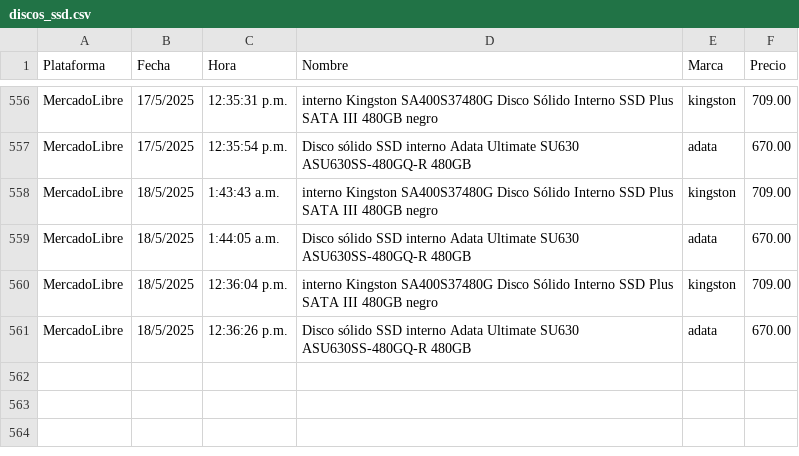
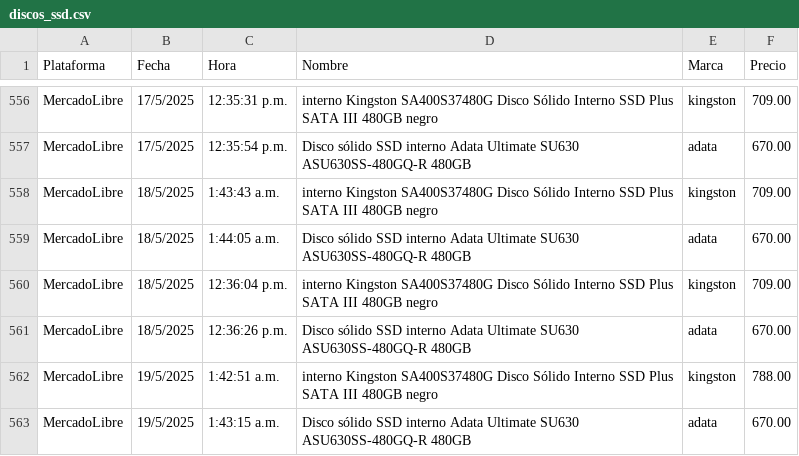
Before and after one commit to JorgeMike/web-scraping, a CSV file: src/csv/discos_ssd.csv, drawn as a sheet; only a part is shown, gaps mark what is left out; the diff names each change by its address in the sheet, - before the commit and + after, or states it on an @@ line.

```diff
--- a/src/csv/discos_ssd.csv
+++ b/src/csv/discos_ssd.csv
+row 562: MercadoLibre | 19/5/2025 | 1:42:51 a.m. | interno Kingston SA400S37480G Disco Sólido Interno SSD Plus SATA III 480GB negro | kingston | 788.00
+row 563: MercadoLibre | 19/5/2025 | 1:43:15 a.m. | Disco sólido SSD interno Adata Ultimate SU630 ASU630SS-480GQ-R 480GB | adata | 670.00
```
Also changed, not shown: src/csv/almohadas.csv, src/csv/audifonos.csv, 11 other files.
